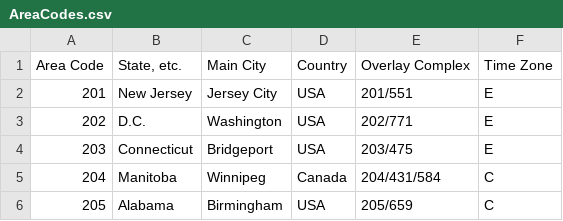
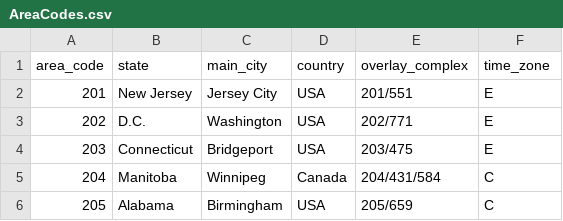
Before and after one commit to aanddrew/areacodes, a CSV file: AreaCodes.csv, drawn as a sheet; only a part is shown; removed rows and columns are numbered as before the commit, all else as after; the diff names each change by its address in the sheet, - before the commit and + after, or states it on an @@ line.

Commit message:
single words table created

```diff
--- a/AreaCodes.csv
+++ b/AreaCodes.csv
-row 1: Area Code | State, etc. | Main City | Country | Overlay Complex | Time Zone
+row 1: area_code | state | main_city | country | overlay_complex | time_zone
```
Also changed, not shown: 3 other files.
